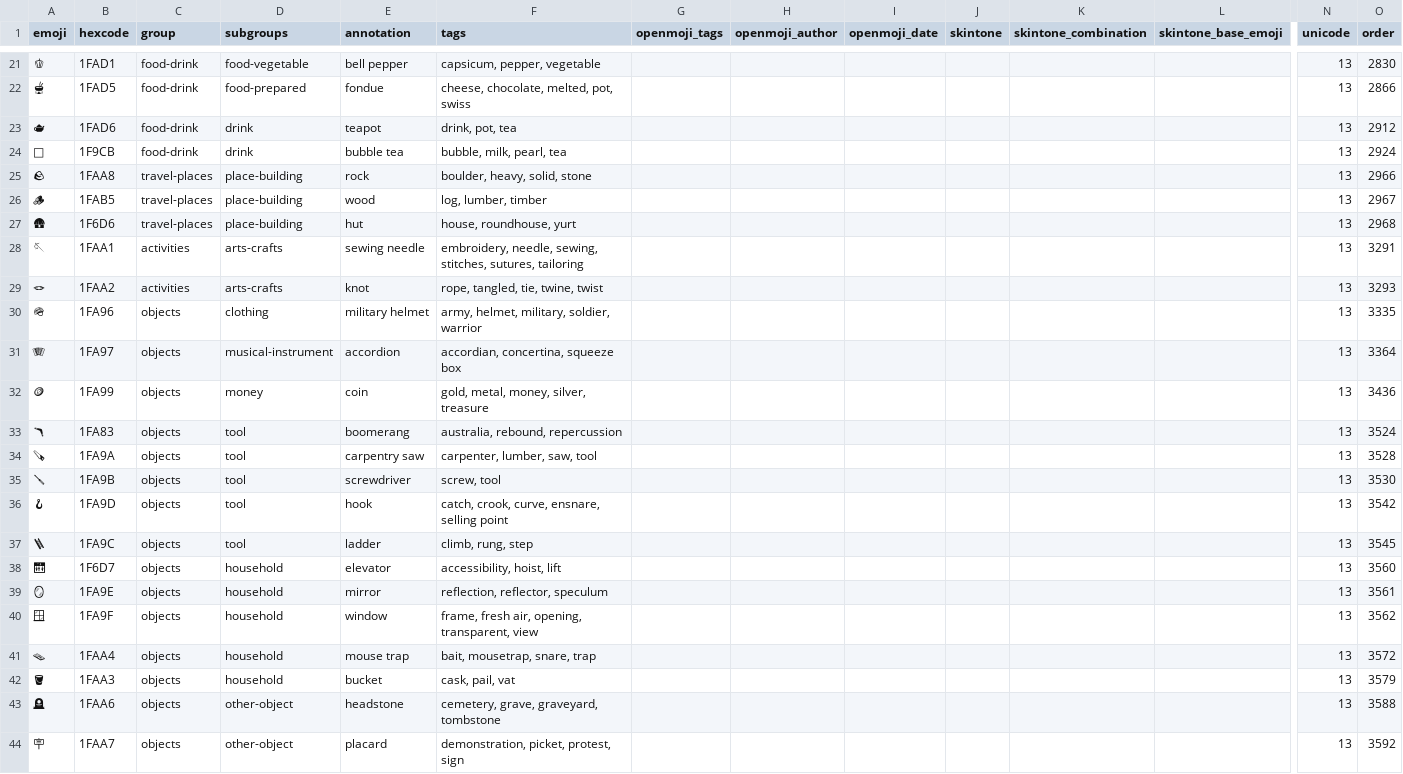
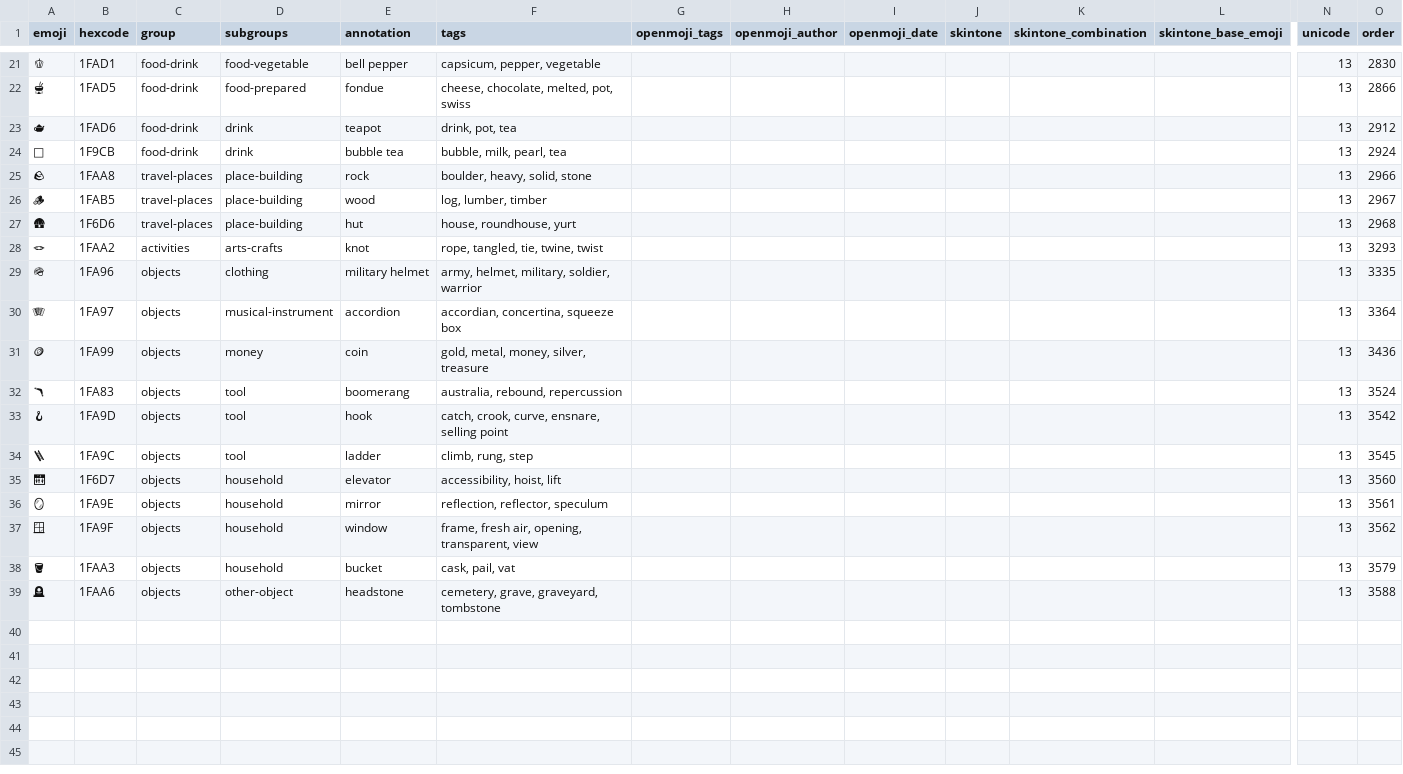
Before and after one commit to hfg-gmuend/openmoji, a CSV file: data/openmoji-emoji-unicode-missing.csv, drawn as a sheet; only a part is shown, gaps mark what is left out; rows hold the shown columns only; the diff names each change by its address in the sheet, - before the commit and + after, or states it on an @@ line.

```diff
--- a/data/openmoji-emoji-unicode-missing.csv
+++ b/data/openmoji-emoji-unicode-missing.csv
-row 28: 🪡 | 1FAA1 | activities | arts-crafts | sewing needle | embroidery, needle, sewing, stitches, sutures, tailoring |  |  |  |  |  |  | 13 | 3291
-row 34: 🪚 | 1FA9A | objects | tool | carpentry saw | carpenter, lumber, saw, tool |  |  |  |  |  |  | 13 | 3528
-row 35: 🪛 | 1FA9B | objects | tool | screwdriver | screw, tool |  |  |  |  |  |  | 13 | 3530
-row 41: 🪤 | 1FAA4 | objects | household | mouse trap | bait, mousetrap, snare, trap |  |  |  |  |  |  | 13 | 3572
-row 44: 🪧 | 1FAA7 | objects | other-object | placard | demonstration, picket, protest, sign |  |  |  |  |  |  | 13 | 3592
```
Also changed, not shown: data/enhancements-emoji-unicode-data.csv, data/openmoji.csv, 37 other files.
